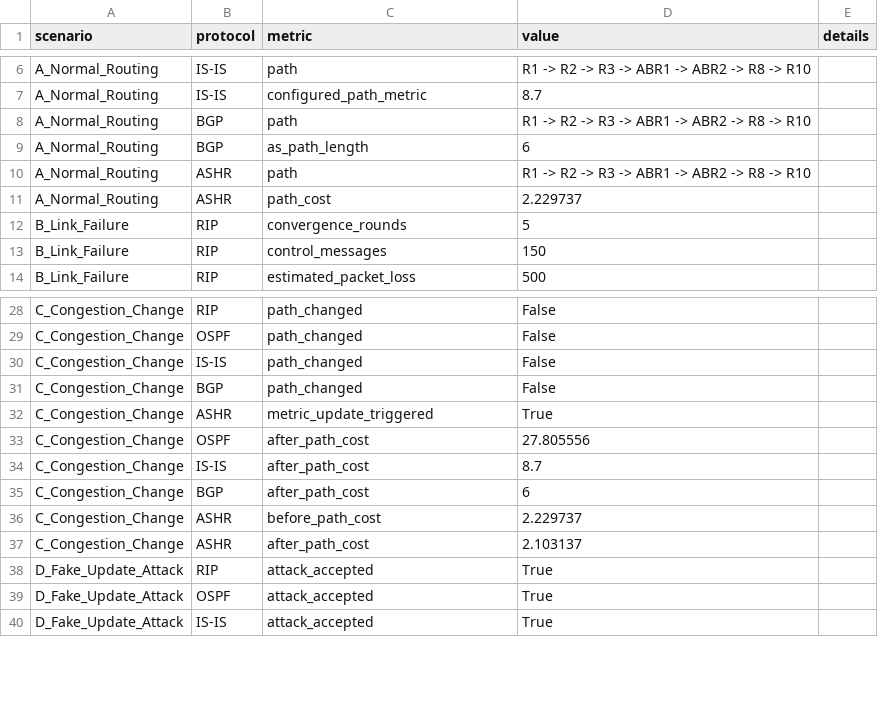
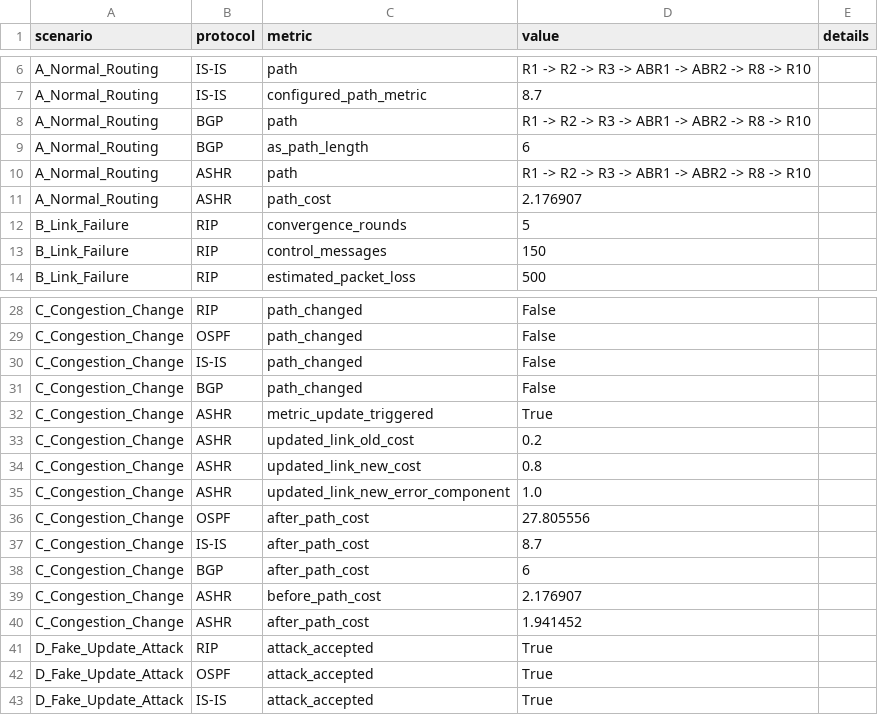
Before and after one commit to NileshAm/CommNetAssig, a CSV file: Simulations/outputs/results_summary.csv, drawn as a sheet; only a part is shown, gaps mark what is left out.

Commit message:
Add error_rate to ASHR metric and new visualizations
Introduce link error_rate into the ASHR composite metric (weights adjusted: latency 0.25, bandwidth 0.20, error_rate 0.10) and update normalization/range handling. Propagate error_rate through topology defaults, metric computations, and ASHR protocol (compute ranges once, include normalized components in update logs, and add update_ashr_costs wrapper). Add new plotting utilities and outputs: congestion_before_after_path, control_messages_vs_nodes, and scalable_topology_examples, and wire them into the simulation output generation. Update simulation scenario C to model error_rate changes and record component-level metrics in results_summary.csv and logs. Update docs/README/results template and tests to reflect the new metric, outputs, and adjusted numeric results. Misc: small refactors in plotting positions and helper functions, and updated binary output images/CSVs.

```diff
--- a/Simulations/outputs/results_summary.csv
+++ b/Simulations/outputs/results_summary.csv
@@ -10,3 +10,3 @@ A_Normal_Routing,BGP,as_path_length,6,
 A_Normal_Routing,ASHR,path,R1 -> R2 -> R3 -> ABR1 -> ABR2 -> R8 -> R10,
-A_Normal_Routing,ASHR,path_cost,2.229737,
+A_Normal_Routing,ASHR,path_cost,2.176907,
 B_Link_Failure,RIP,convergence_rounds,5,
@@ -32,2 +32,5 @@ C_Congestion_Change,BGP,path_changed,False,
 C_Congestion_Change,ASHR,metric_update_triggered,True,
+C_Congestion_Change,ASHR,updated_link_old_cost,0.2,
+C_Congestion_Change,ASHR,updated_link_new_cost,0.8,
+C_Congestion_Change,ASHR,updated_link_new_error_component,1.0,
 C_Congestion_Change,OSPF,after_path_cost,27.805556,
@@ -35,4 +38,4 @@ C_Congestion_Change,IS-IS,after_path_cost,8.7,
 C_Congestion_Change,BGP,after_path_cost,6,
-C_Congestion_Change,ASHR,before_path_cost,2.229737,
-C_Congestion_Change,ASHR,after_path_cost,2.103137,
+C_Congestion_Change,ASHR,before_path_cost,2.176907,
+C_Congestion_Change,ASHR,after_path_cost,1.941452,
 D_Fake_Update_Attack,RIP,attack_accepted,True,
```
Also changed, not shown: Simulations/outputs/routing_tables_before_after.csv, 22 other files.
